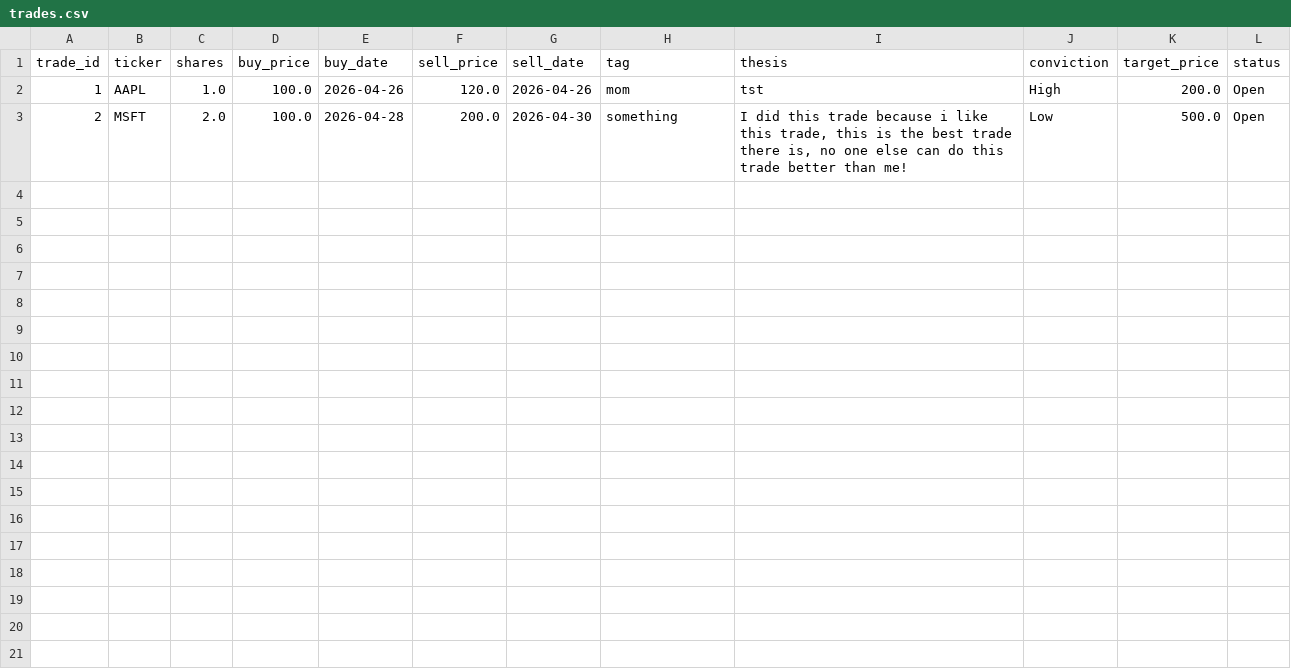
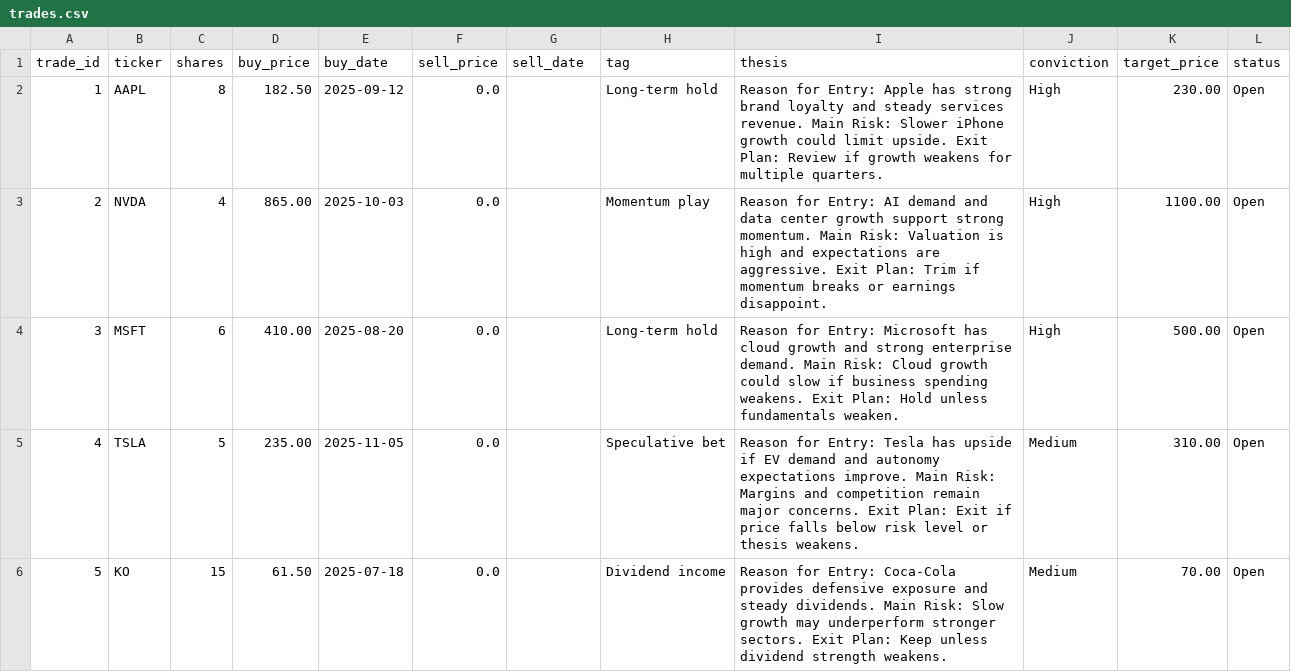
Before and after one commit to dyadav1-cloud/Portfolio-Manager, a CSV file: dist/data/trades.csv, drawn as a sheet; only a part is shown; the diff covers the shown part only.

Commit message:
May 9, 2026, 6:49 AM

```diff
--- a/dist/data/trades.csv
+++ b/dist/data/trades.csv
@@ -1,3 +1,6 @@
 trade_id,ticker,shares,buy_price,buy_date,sell_price,sell_date,tag,thesis,conviction,target_price,status
-1,AAPL,1.0,100.0,2026-04-26,120.0,2026-04-26,mom,tst,High,200.0,Open
-2,MSFT,2.0,100.0,2026-04-28,200.0,2026-04-30,something,"I did this trade because i like this trade, this is the best trade there is, no one else can do this trade better than me!",Low,500.0,Open
+1,AAPL,8,182.50,2025-09-12,0.0,,Long-term hold,Reason for Entry: Apple has strong brand loyalty and steady services revenue. Main Risk: Slower iPhone growth could limit upside. Exit Plan: Review if growth weakens for multiple quarters.,High,230.00,Open
+2,NVDA,4,865.00,2025-10-03,0.0,,Momentum play,Reason for Entry: AI demand and data center growth support strong momentum. Main Risk: Valuation is high and expectations are aggressive. Exit Plan: Trim if momentum breaks or earnings disappoint.,High,1100.00,Open
+3,MSFT,6,410.00,2025-08-20,0.0,,Long-term hold,Reason for Entry: Microsoft has cloud growth and strong enterprise demand. Main Risk: Cloud growth could slow if business spending weakens. Exit Plan: Hold unless fundamentals weaken.,High,500.00,Open
+4,TSLA,5,235.00,2025-11-05,0.0,,Speculative bet,Reason for Entry: Tesla has upside if EV demand and autonomy expectations improve. Main Risk: Margins and competition remain major concerns. Exit Plan: Exit if price falls below risk level or thesis weakens.,Medium,310.00,Open
+5,KO,15,61.50,2025-07-18,0.0,,Dividend income,Reason for Entry: Coca-Cola provides defensive exposure and steady dividends. Main Risk: Slow growth may underperform stronger sectors. Exit Plan: Keep unless dividend strength weakens.,Medium,70.00,Open
```
Also changed, not shown: 5 added rows elsewhere in this file.
